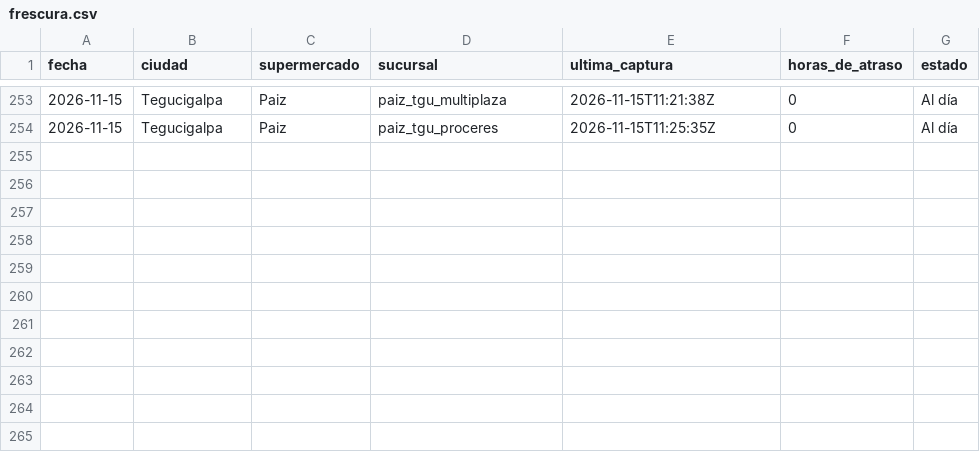
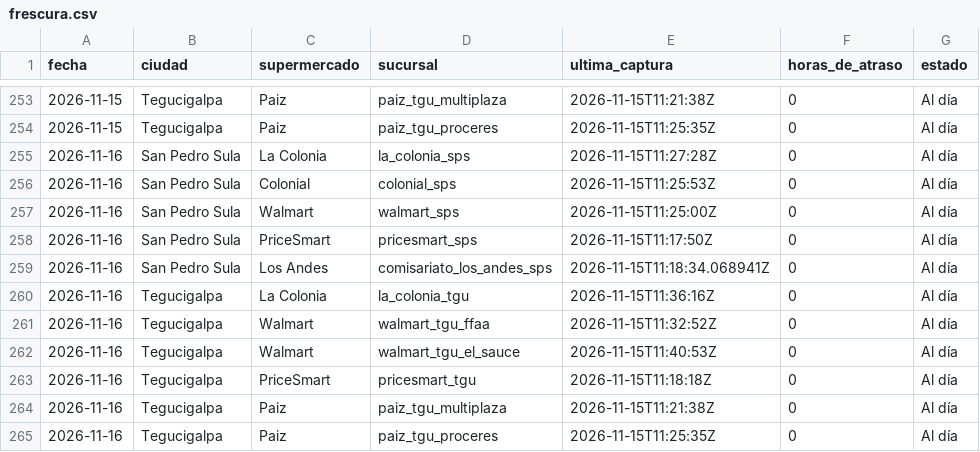
Before and after one commit to jchernandez-portfolio/precios-supermercados-sps, a CSV file: frescura.csv, drawn as a sheet; only a part is shown, gaps mark what is left out; the diff names each change by its address in the sheet, - before the commit and + after, or states it on an @@ line.

```diff
--- a/frescura.csv
+++ b/frescura.csv
+row 255: 2026-11-16 | San Pedro Sula | La Colonia | la_colonia_sps | 2026-11-15T11:27:28Z | 0 | Al día
+row 256: 2026-11-16 | San Pedro Sula | Colonial | colonial_sps | 2026-11-15T11:25:53Z | 0 | Al día
+row 257: 2026-11-16 | San Pedro Sula | Walmart | walmart_sps | 2026-11-15T11:25:00Z | 0 | Al día
+row 258: 2026-11-16 | San Pedro Sula | PriceSmart | pricesmart_sps | 2026-11-15T11:17:50Z | 0 | Al día
+row 259: 2026-11-16 | San Pedro Sula | Los Andes | comisariato_los_andes_sps | 2026-11-15T11:18:34.068941Z | 0 | Al día
+row 260: 2026-11-16 | Tegucigalpa | La Colonia | la_colonia_tgu | 2026-11-15T11:36:16Z | 0 | Al día
+row 261: 2026-11-16 | Tegucigalpa | Walmart | walmart_tgu_ffaa | 2026-11-15T11:32:52Z | 0 | Al día
+row 262: 2026-11-16 | Tegucigalpa | Walmart | walmart_tgu_el_sauce | 2026-11-15T11:40:53Z | 0 | Al día
+row 263: 2026-11-16 | Tegucigalpa | PriceSmart | pricesmart_tgu | 2026-11-15T11:18:18Z | 0 | Al día
+row 264: 2026-11-16 | Tegucigalpa | Paiz | paiz_tgu_multiplaza | 2026-11-15T11:21:38Z | 0 | Al día
+row 265: 2026-11-16 | Tegucigalpa | Paiz | paiz_tgu_proceres | 2026-11-15T11:25:35Z | 0 | Al día
```
Also changed, not shown: fotos.csv, historial.csv, 1 other file.
